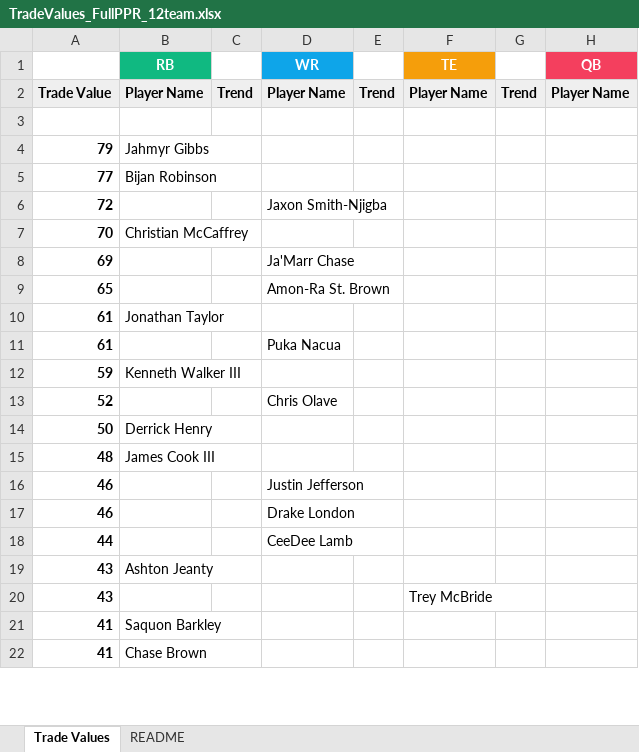
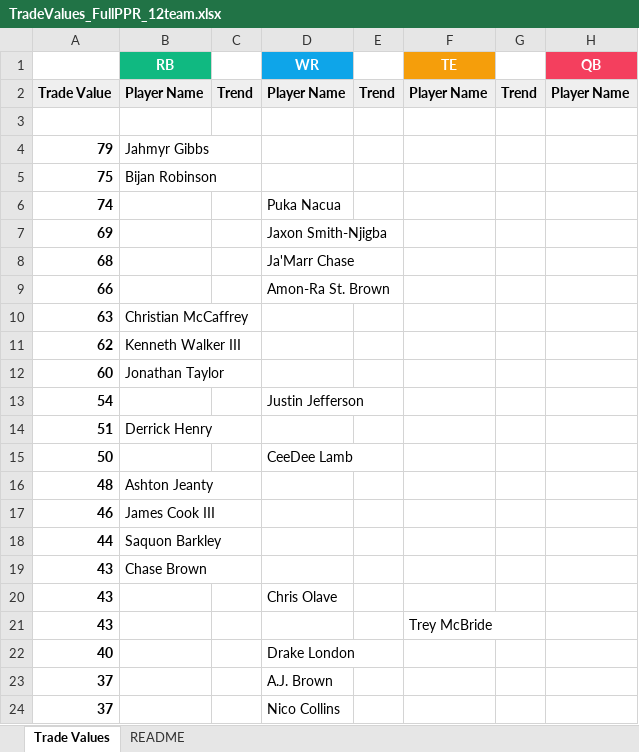
Before and after one commit to seoularpro/OddsVis, an Excel workbook: TradeValueSheets/TradeValues_FullPPR_12team.xlsx, sheet Trade Values, drawn as a sheet; only a part is shown; values as stored, in another font and other column widths than the file's, no borders; removed rows and columns are numbered as before the commit, all else as after; the diff covers the shown part only; the diff names each change by its address in the sheet, - before the commit and + after, or states it on an @@ line.

```diff
--- a/TradeValueSheets/TradeValues_FullPPR_12team.xlsx (sheet Trade Values)
+++ b/TradeValueSheets/TradeValues_FullPPR_12team.xlsx (sheet Trade Values)
-A5: 77
+A5: 75
-row 6: 72 |  |  | Jaxon Smith-Njigba
-row 7: 70 | Christian McCaffrey
+row 6: 74 |  |  | Puka Nacua
-D7 (WR): Ja'Marr Chase
+D7 (WR): Jaxon Smith-Njigba
-row 9: 65 |  |  | Amon-Ra St. Brown
-row 10: 61 | Jonathan Taylor
-row 11: 61 |  |  | Puka Nacua
-row 12: 59 | Kenneth Walker III
-row 13: 52 |  |  | Chris Olave
+row 8: 68 |  |  | Ja'Marr Chase
+row 9: 66 |  |  | Amon-Ra St. Brown
+row 10: 63 | Christian McCaffrey
+row 11: 62 | Kenneth Walker III
+row 12: 60 | Jonathan Taylor
+row 13: 54 |  |  | Justin Jefferson
+row 14: 51 | Derrick Henry
-B15 (RB): Derrick Henry
+B15 (RB): (empty)
-D15 (WR): (empty)
+D15 (WR): CeeDee Lamb
-B16 (RB): James Cook III
+B16 (RB): Ashton Jeanty
-B17 (RB): (empty)
+B17 (RB): James Cook III
-D17 (WR): Justin Jefferson
+D17 (WR): (empty)
-row 17: 46 |  |  | Drake London
-B18 (RB): (empty)
+B18 (RB): Saquon Barkley
-D18 (WR): CeeDee Lamb
+D18 (WR): (empty)
-B19 (RB): Ashton Jeanty
+B19 (RB): Chase Brown
+row 20: 43 |  |  | Chris Olave
-row 21: 41 | Saquon Barkley
-row 22: 41 | Chase Brown
+row 22: 40 |  |  | Drake London
+row 23: 37 |  |  | A.J. Brown
+row 24: 37 |  |  | Nico Collins
```
Also changed, not shown: 20 added rows, 22 removed rows, 1 moved row and 28 edited cells elsewhere in this sheet, sheet README, TradeValueSheets/TradeValues_FullPPR_8team.xlsx, TradeValueSheets/TradeValues_HalfPPR_12team.xlsx, 18 other files.
